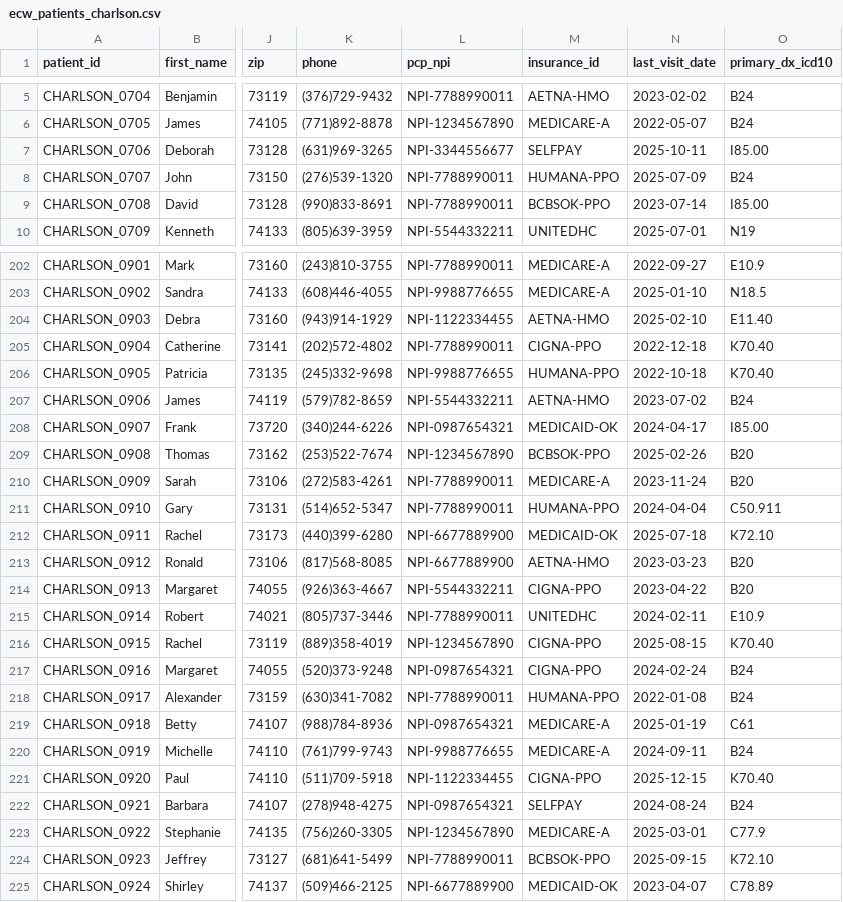
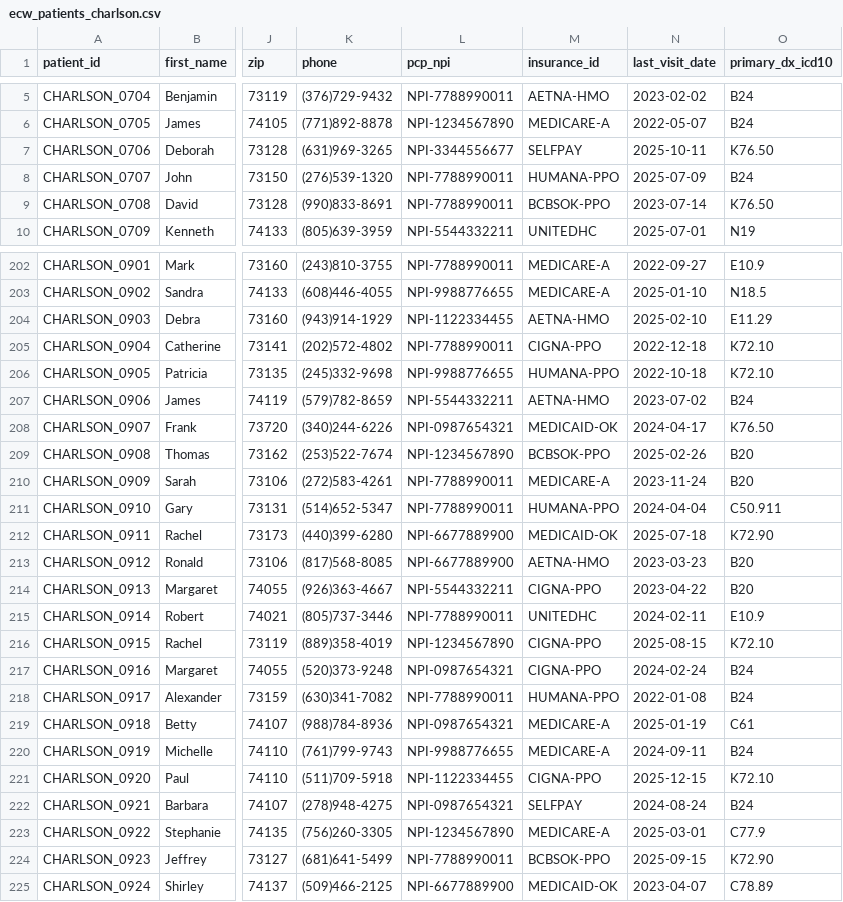
Before and after one commit to informatiq-ai/fhir-data-pipeline, a CSV file: data/synthetic/ecw_patients_charlson.csv, drawn as a sheet; only a part is shown, gaps mark what is left out; the diff covers the shown part only; the diff names each change by its address in the sheet, - before the commit and + after, or states it on an @@ line.

```diff
--- a/data/synthetic/ecw_patients_charlson.csv
+++ b/data/synthetic/ecw_patients_charlson.csv
-O7 (primary_dx_icd10): I85.00
+O7 (primary_dx_icd10): K76.50
-O9 (primary_dx_icd10): I85.00
+O9 (primary_dx_icd10): K76.50
-O204 (primary_dx_icd10): E11.40
+O204 (primary_dx_icd10): E11.29
-O205:O206 (primary_dx_icd10): K70.40
+O205:O206 (primary_dx_icd10): K72.10
-O208 (primary_dx_icd10): I85.00
+O208 (primary_dx_icd10): K76.50
-O212 (primary_dx_icd10): K72.10
+O212 (primary_dx_icd10): K72.90
-O216 (primary_dx_icd10): K70.40
+O216 (primary_dx_icd10): K72.10
-O221 (primary_dx_icd10): K70.40
+O221 (primary_dx_icd10): K72.10
-O224 (primary_dx_icd10): K72.10
+O224 (primary_dx_icd10): K72.90
```
Also changed, not shown: 56 edited cells elsewhere in this file, 2 other files.
